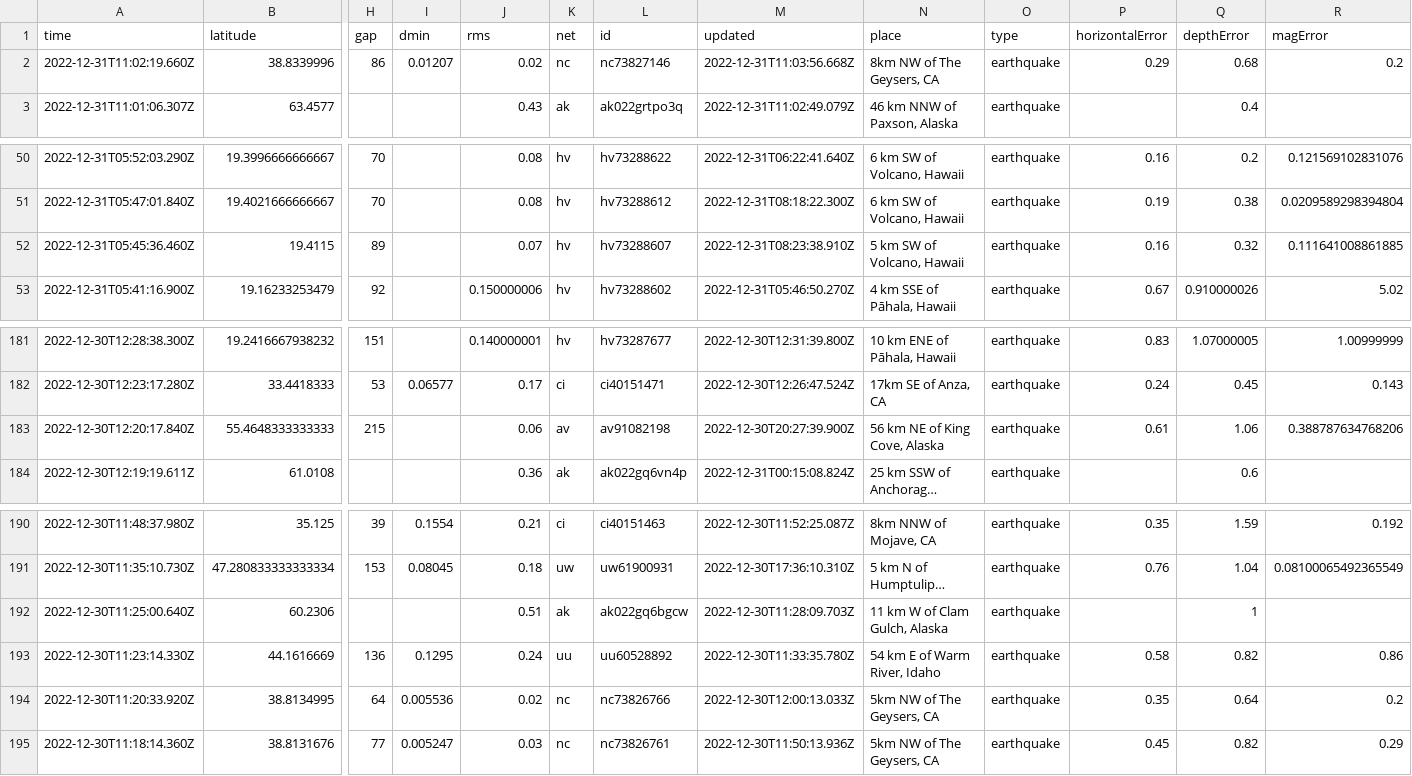
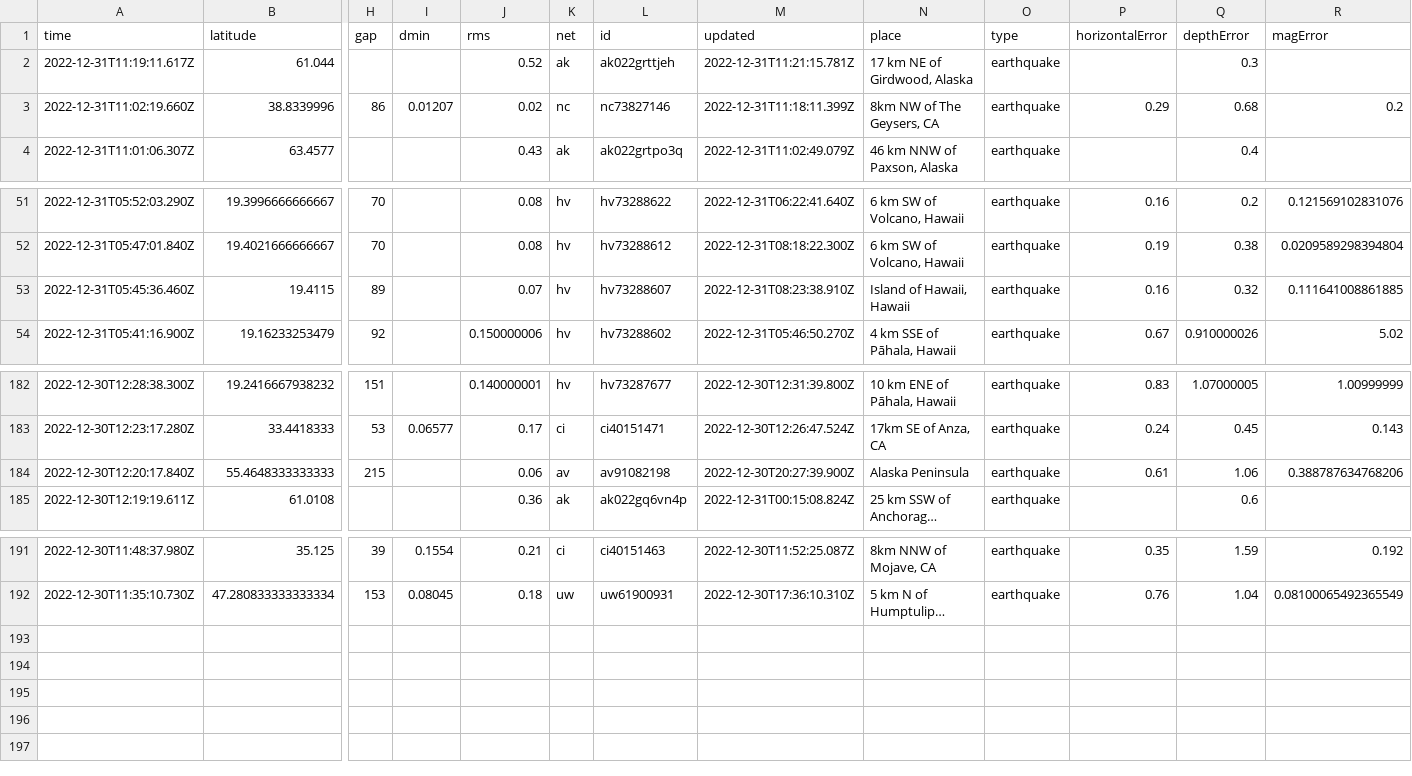
Before and after one commit to katielicari/nicar22-github-action, a CSV file: usgs_current.csv, drawn as a sheet; only a part is shown, gaps mark what is left out; long unchanged cells end in …; removed rows and columns are numbered as before the commit, all else as after; rows hold the shown columns only; the diff names each change by its address in the sheet, - before the commit and + after, or states it on an @@ line.

```diff
--- a/usgs_current.csv
+++ b/usgs_current.csv
+row 2: 2022-12-31T11:19:11.617Z | 61.044 |  |  | 0.52 | ak | ak022grttjeh | 2022-12-31T11:21:15.781Z | 17 km NE of Girdwood, Alaska | earthquake |  | 0.3
-M3 (updated): 2022-12-31T11:03:56.668Z
+M3 (updated): 2022-12-31T11:18:11.399Z
-N53 (place): 5 km SW of Volcano, Hawaii
+N53 (place): Island of Hawaii, Hawaii
-N184 (place): 56 km NE of King Cove, Alaska
+N184 (place): Alaska Peninsula
-row 192: 2022-12-30T11:25:00.640Z | 60.2306 |  |  | 0.51 | ak | ak022gq6bgcw | 2022-12-30T11:28:09.703Z | 11 km W of Clam Gulch, Alaska | earthquake |  | 1
-row 193: 2022-12-30T11:23:14.330Z | 44.1616669 | 136 | 0.1295 | 0.24 | uu | uu60528892 | 2022-12-30T11:33:35.780Z | 54 km E of Warm River, Idaho | earthquake | 0.58 | 0.82 | 0.86
-row 194: 2022-12-30T11:20:33.920Z | 38.8134995 | 64 | 0.005536 | 0.02 | nc | nc73826766 | 2022-12-30T12:00:13.033Z | 5km NW of The Geysers, CA | earthquake | 0.35 | 0.64 | 0.2
-row 195: 2022-12-30T11:18:14.360Z | 38.8131676 | 77 | 0.005247 | 0.03 | nc | nc73826761 | 2022-12-30T11:50:13.936Z | 5km NW of The Geysers, CA | earthquake | 0.45 | 0.82 | 0.29
```
